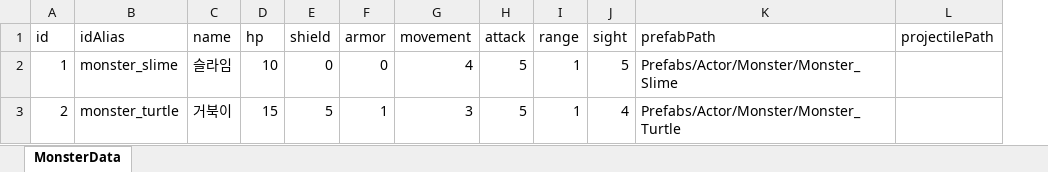
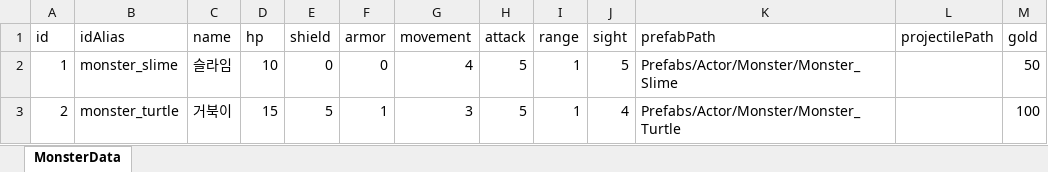
Before and after one commit to SpadeAce/CardGame, an Excel workbook: CardGameTable/Table/MonsterDataTable.xlsx, sheet MonsterData, drawn as a sheet; values as stored, in another font and other column widths than the file's, no borders; charts and pictures not drawn; the diff names each change by its address in the sheet, - before the commit and + after, or states it on an @@ line.

```diff
--- a/CardGameTable/Table/MonsterDataTable.xlsx (sheet MonsterData)
+++ b/CardGameTable/Table/MonsterDataTable.xlsx (sheet MonsterData)
+column M (gold), rows 2-3: 50 | 100
```
Also changed, not shown: charts or pictures, CardGameTable/Table/EquipmentDataTable.xlsx, CardGameTable/Table/Proto/Proto_MonsterDataTable.xlsx, 47 other files.
